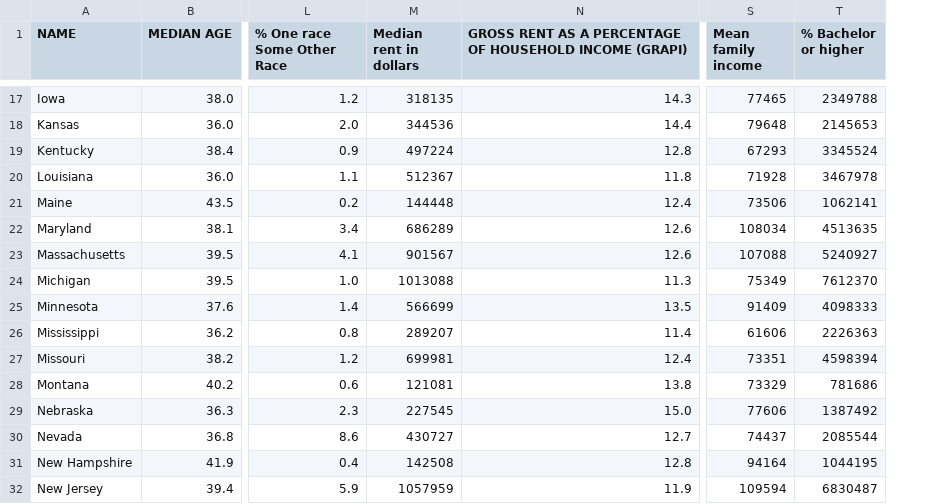
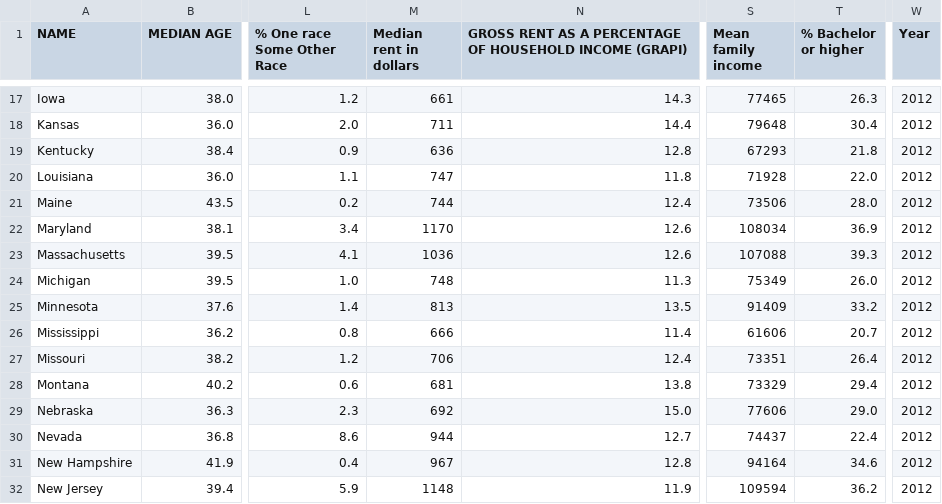
Before and after one commit to LoukStam/Machine-learning-project, a CSV file: Features_2012.csv, drawn as a sheet; only a part is shown, gaps mark what is left out; the diff covers the shown part only; the diff names each change by its address in the sheet, - before the commit and + after, or states it on an @@ line.

```diff
--- a/Features_2012.csv
+++ b/Features_2012.csv
+column W (Year), rows 17-32: all 2012
-M17 (Median rent in dollars): 318135
+M17 (Median rent in dollars): 661
-T17 (% Bachelor or higher): 2349788
+T17 (% Bachelor or higher): 26.3
-M18 (Median rent in dollars): 344536
+M18 (Median rent in dollars): 711
-T18 (% Bachelor or higher): 2145653
+T18 (% Bachelor or higher): 30.4
-M19 (Median rent in dollars): 497224
+M19 (Median rent in dollars): 636
-T19 (% Bachelor or higher): 3345524
+T19 (% Bachelor or higher): 21.8
-M20 (Median rent in dollars): 512367
+M20 (Median rent in dollars): 747
-T20 (% Bachelor or higher): 3467978
+T20 (% Bachelor or higher): 22.0
-M21 (Median rent in dollars): 144448
+M21 (Median rent in dollars): 744
-T21 (% Bachelor or higher): 1062141
+T21 (% Bachelor or higher): 28.0
-M22 (Median rent in dollars): 686289
+M22 (Median rent in dollars): 1170
-T22 (% Bachelor or higher): 4513635
+T22 (% Bachelor or higher): 36.9
-M23 (Median rent in dollars): 901567
+M23 (Median rent in dollars): 1036
-T23 (% Bachelor or higher): 5240927
+T23 (% Bachelor or higher): 39.3
-M24 (Median rent in dollars): 1013088
+M24 (Median rent in dollars): 748
-T24 (% Bachelor or higher): 7612370
+T24 (% Bachelor or higher): 26.0
-M25 (Median rent in dollars): 566699
+M25 (Median rent in dollars): 813
-T25 (% Bachelor or higher): 4098333
+T25 (% Bachelor or higher): 33.2
-M26 (Median rent in dollars): 289207
+M26 (Median rent in dollars): 666
-T26 (% Bachelor or higher): 2226363
+T26 (% Bachelor or higher): 20.7
-M27 (Median rent in dollars): 699981
+M27 (Median rent in dollars): 706
-T27 (% Bachelor or higher): 4598394
+T27 (% Bachelor or higher): 26.4
-M28 (Median rent in dollars): 121081
+M28 (Median rent in dollars): 681
-T28 (% Bachelor or higher): 781686
+T28 (% Bachelor or higher): 29.4
-M29 (Median rent in dollars): 227545
+M29 (Median rent in dollars): 692
-T29 (% Bachelor or higher): 1387492
+T29 (% Bachelor or higher): 29.0
-M30 (Median rent in dollars): 430727
+M30 (Median rent in dollars): 944
-T30 (% Bachelor or higher): 2085544
+T30 (% Bachelor or higher): 22.4
-M31 (Median rent in dollars): 142508
+M31 (Median rent in dollars): 967
-T31 (% Bachelor or higher): 1044195
+T31 (% Bachelor or higher): 34.6
-M32 (Median rent in dollars): 1057959
+M32 (Median rent in dollars): 1148
-T32 (% Bachelor or higher): 6830487
+T32 (% Bachelor or higher): 36.2
```
Also changed, not shown: 70 edited cells elsewhere in this file, Data/2016 Presidential Election Results by State.csv, Data/2020 elections made.csv, 9 other files.
